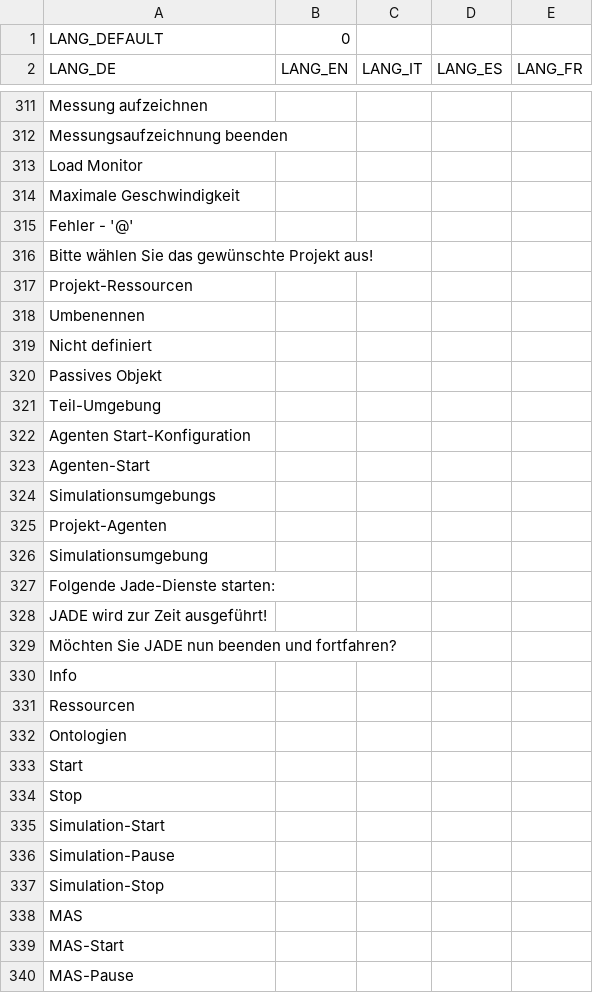
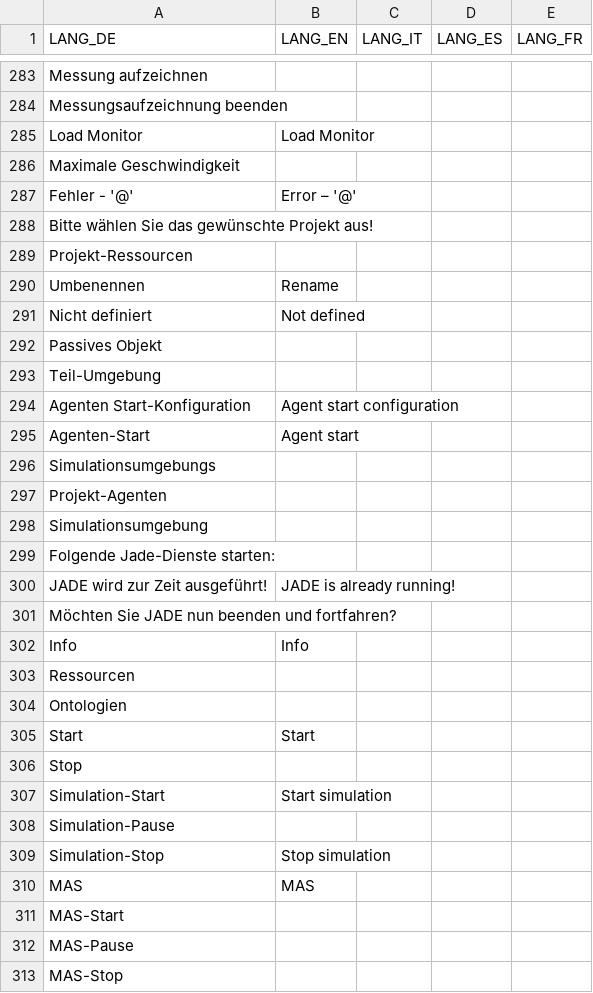
Before and after one commit to EnFlexIT/AgentWorkbench, a CSV file: properties/dictionary.csv, drawn as a sheet; only a part is shown, gaps mark what is left out; the shorter side is filled out with more unchanged rows; the diff covers the shown part only.

Commit message:
- Zwischenstand des Tool zur Übersetzung (Extras-Sprache-Übersetzung) - ein paar Bub-Fixes
git-svn-id: svn://project.agent-hygrid.net/agentgui/trunk/AgentGUI@583 014e83ad-c670-0410-b1a0-9290c87bb784

```diff
--- a/properties/dictionary.csv
+++ b/properties/dictionary.csv
@@ -1,2 +1 @@
-LANG_DEFAULT;0;;;
 LANG_DE;LANG_EN;LANG_IT;LANG_ES;LANG_FR
@@ -312,13 +284,13 @@ Messung aufzeichnen;;;;
 Messungsaufzeichnung beenden;;;;
-Load Monitor;;;;
+Load Monitor;Load Monitor;;;
 Maximale Geschwindigkeit;;;;
-Fehler - '@';;;;
+Fehler - '@';Error – '@';;;
 Bitte wählen Sie das gewünschte Projekt aus!;;;;
 Projekt-Ressourcen;;;;
-Umbenennen;;;;
-Nicht definiert;;;;
+Umbenennen;Rename;;;
+Nicht definiert;Not defined;;;
 Passives Objekt;;;;
 Teil-Umgebung;;;;
-Agenten Start-Konfiguration;;;;
-Agenten-Start;;;;
+Agenten Start-Konfiguration;Agent start configuration;;;
+Agenten-Start;Agent start;;;
 Simulationsumgebungs;;;;
@@ -327,13 +299,13 @@ Simulationsumgebung;;;;
 Folgende Jade-Dienste starten:;;;;
-JADE wird zur Zeit ausgeführt!;;;;
+JADE wird zur Zeit ausgeführt!;JADE is already running!;;;
 Möchten Sie JADE nun beenden und fortfahren?;;;;
-Info;;;;
+Info;Info;;;
 Ressourcen;;;;
 Ontologien;;;;
-Start;;;;
+Start;Start;;;
 Stop;;;;
-Simulation-Start;;;;
+Simulation-Start;Start simulation;;;
 Simulation-Pause;;;;
-Simulation-Stop;;;;
-MAS;;;;
+Simulation-Stop;Stop simulation;;;
+MAS;MAS;;;
 MAS-Start;;;;
```
Also changed, not shown: 8 added rows, 27 removed rows and 76 edited cells elsewhere in this file, 18 other files.
